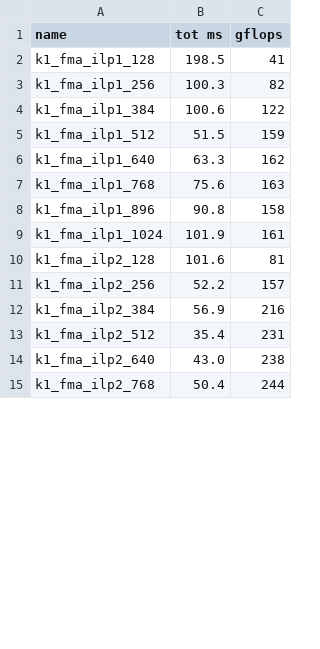
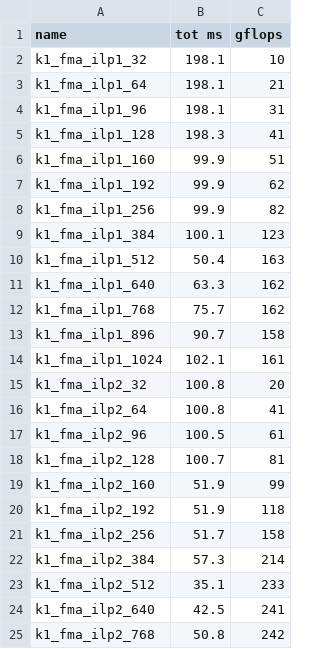
Before and after one commit to hughperkins/gpu-experiments, a TSV file: results/volkov1_940m.tsv, drawn as a sheet; only a part is shown; the diff covers the shown part only.

Commit message:
prod graph of volkov1 for 940m a bit

```diff
--- a/results/volkov1_940m.tsv
+++ b/results/volkov1_940m.tsv
@@ -1,15 +1,25 @@
 name	tot ms	gflops
-k1_fma_ilp1_128	198.5	41
-k1_fma_ilp1_256	100.3	82
-k1_fma_ilp1_384	100.6	122
-k1_fma_ilp1_512	51.5	159
+k1_fma_ilp1_32	198.1	10
+k1_fma_ilp1_64	198.1	21
+k1_fma_ilp1_96	198.1	31
+k1_fma_ilp1_128	198.3	41
+k1_fma_ilp1_160	99.9	51
+k1_fma_ilp1_192	99.9	62
+k1_fma_ilp1_256	99.9	82
+k1_fma_ilp1_384	100.1	123
+k1_fma_ilp1_512	50.4	163
 k1_fma_ilp1_640	63.3	162
-k1_fma_ilp1_768	75.6	163
-k1_fma_ilp1_896	90.8	158
-k1_fma_ilp1_1024	101.9	161
-k1_fma_ilp2_128	101.6	81
-k1_fma_ilp2_256	52.2	157
-k1_fma_ilp2_384	56.9	216
-k1_fma_ilp2_512	35.4	231
-k1_fma_ilp2_640	43.0	238
-k1_fma_ilp2_768	50.4	244
+k1_fma_ilp1_768	75.7	162
+k1_fma_ilp1_896	90.7	158
+k1_fma_ilp1_1024	102.1	161
+k1_fma_ilp2_32	100.8	20
+k1_fma_ilp2_64	100.8	41
+k1_fma_ilp2_96	100.5	61
+k1_fma_ilp2_128	100.7	81
+k1_fma_ilp2_160	51.9	99
+k1_fma_ilp2_192	51.9	118
+k1_fma_ilp2_256	51.7	158
+k1_fma_ilp2_384	57.3	214
+k1_fma_ilp2_512	35.1	233
+k1_fma_ilp2_640	42.5	241
+k1_fma_ilp2_768	50.8	242
```
Also changed, not shown: 20 added rows and 57 edited cells elsewhere in this file, 2 other files.
